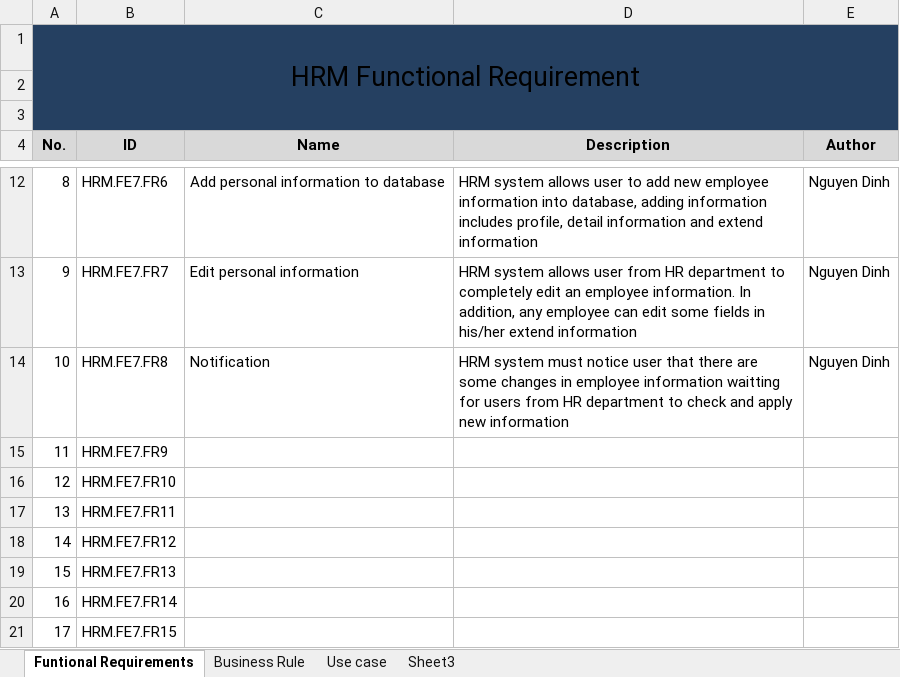
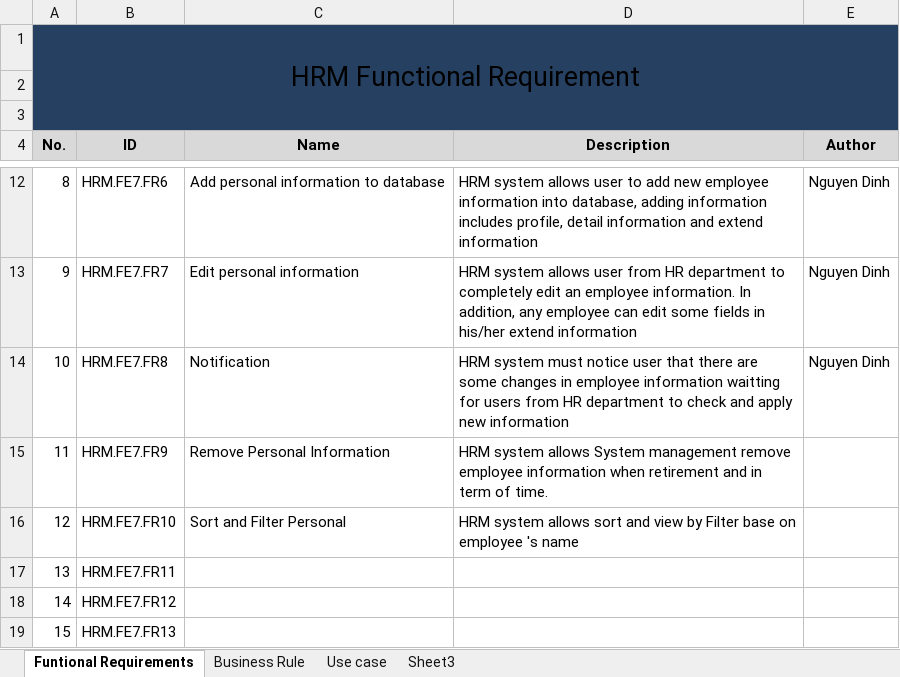
Before and after one commit to google-code-export/hrm-k14vlu, an Excel workbook: Requirement Management/Software Requirement Specification/[HRM]Funtional Requirement and Business Rule.xlsx, sheet Funtional Requirements, drawn as a sheet; only a part is shown, gaps mark what is left out; the shorter side is filled out with more unchanged rows; values as stored, in another font and other column widths than the file's, no borders; the diff names each change by its address in the sheet, - before the commit and + after, or states it on an @@ line.

```diff
--- a/Requirement Management/Software Requirement Specification/[HRM]Funtional Requirement and Business Rule.xlsx (sheet Funtional Requirements)
+++ b/Requirement Management/Software Requirement Specification/[HRM]Funtional Requirement and Business Rule.xlsx (sheet Funtional Requirements)
-C15 (Name): (empty)
+C15 (Name): Remove Personal Information
-D15 (Description): (empty)
+D15 (Description): HRM system allows System management remove employee information when retirement and in term of time.
-C16 (Name): (empty)
+C16 (Name): Sort and Filter Personal
-D16 (Description): (empty)
+D16 (Description): HRM system allows sort and view by Filter base on employee 's name
```
